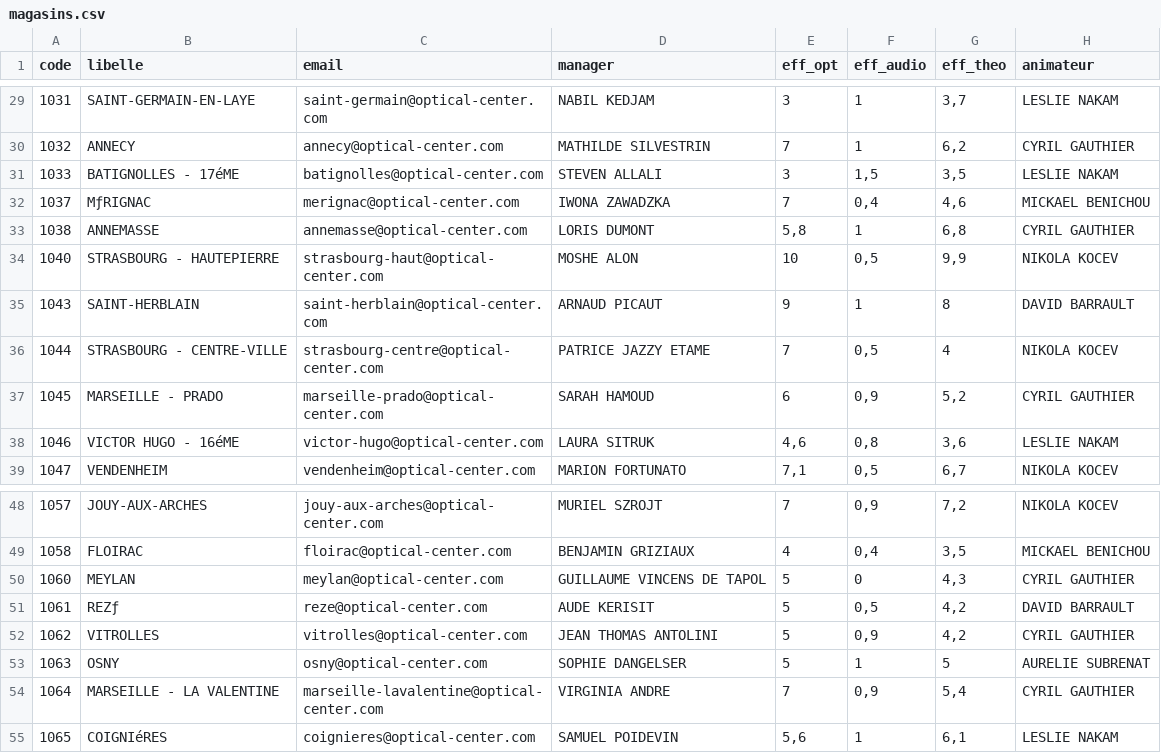
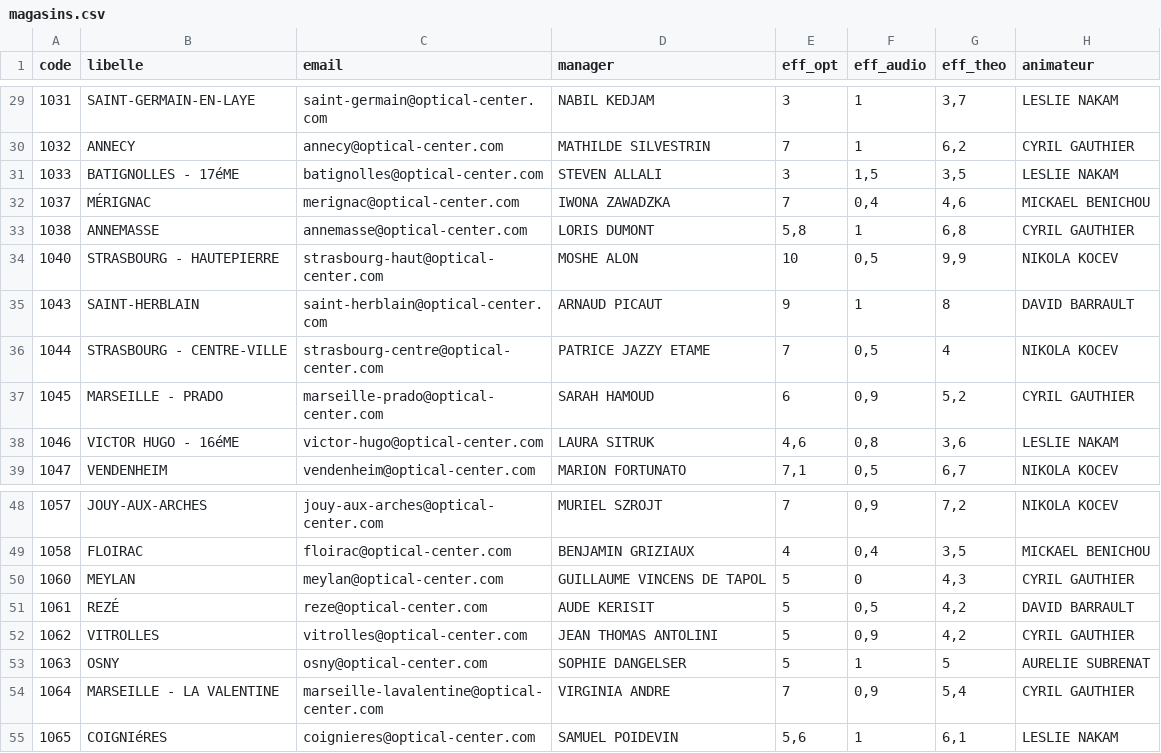
Before and after one commit to olibaroukh/bilan-passage, a CSV file: magasins.csv, drawn as a sheet; only a part is shown, gaps mark what is left out; the diff covers the shown part only; the diff names each change by its address in the sheet, - before the commit and + after, or states it on an @@ line.

```diff
--- a/magasins.csv
+++ b/magasins.csv
-B32 (libelle): MƒRIGNAC
+B32 (libelle): MÉRIGNAC
-B51 (libelle): REZƒ
+B51 (libelle): REZÉ
```
Also changed, not shown: 18 edited cells elsewhere in this file, 2 other files.
